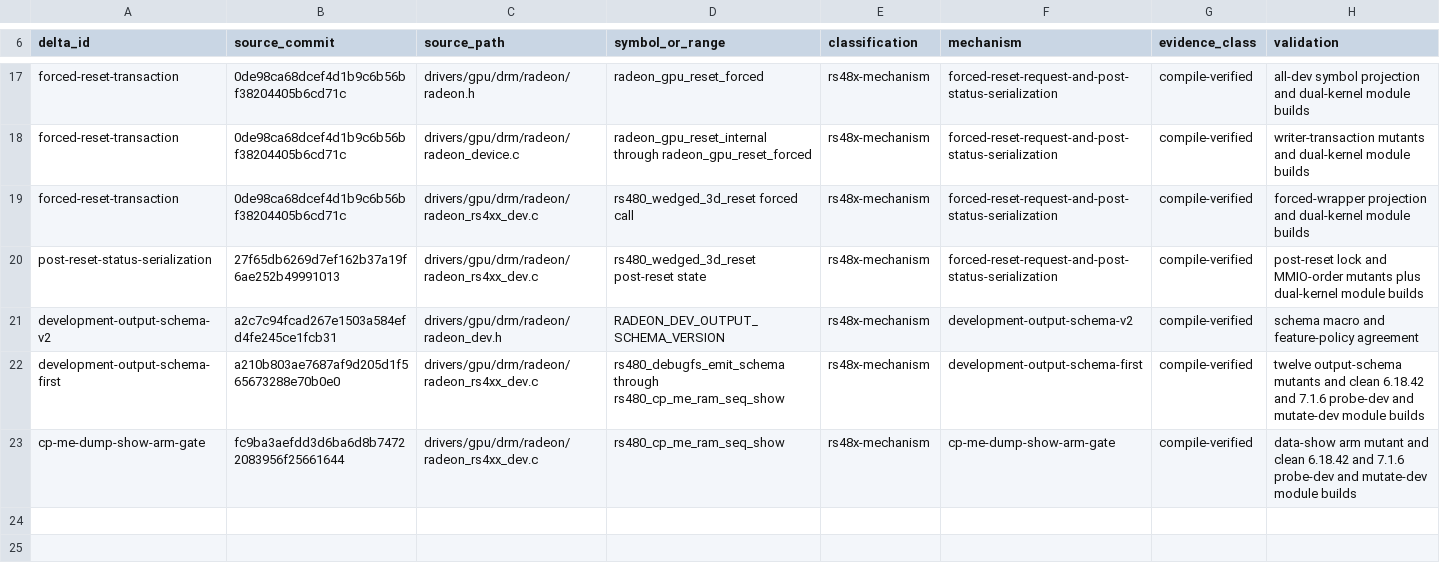
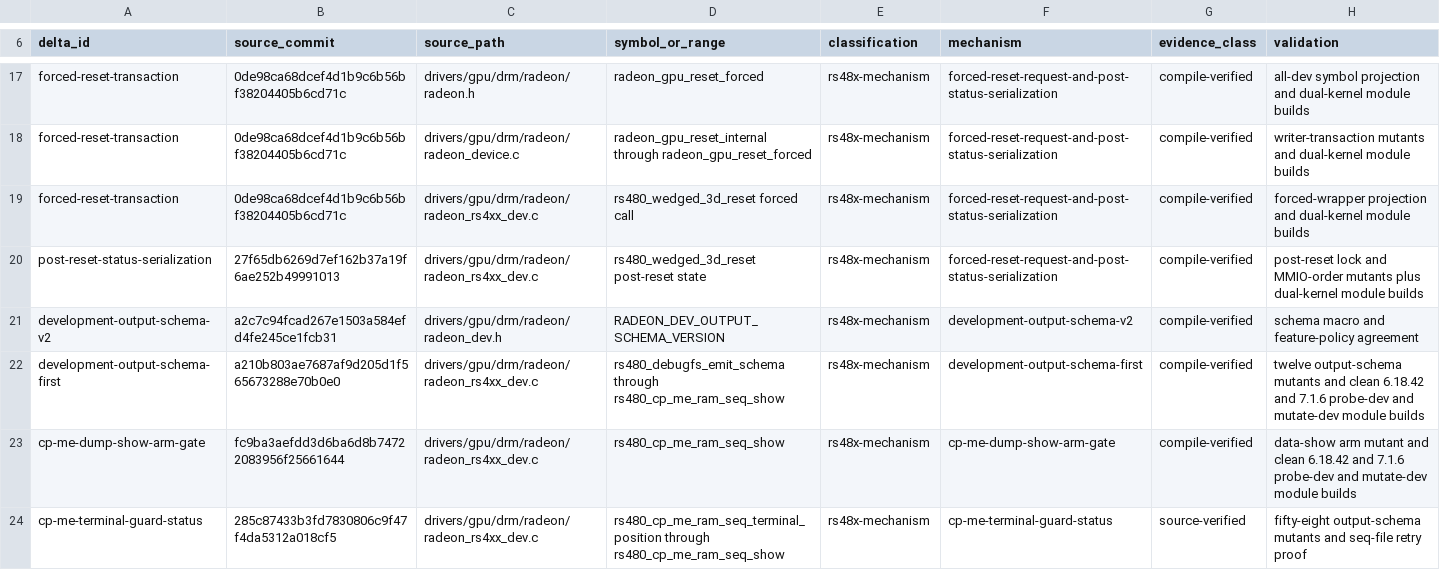
Before and after one commit to Oichkatzelesfrettschen/linux-radeon-gororoba, a TSV file: docs/base-delta-map.tsv, drawn as a sheet; only a part is shown, gaps mark what is left out.

```diff
--- a/docs/base-delta-map.tsv
+++ b/docs/base-delta-map.tsv
@@ -23 +23,2 @@ development-output-schema-first	a210b803ae7687af9d205d1f565673288e70b0e0	drivers
 cp-me-dump-show-arm-gate	fc9ba3aefdd3d6ba6d8b74722083956f25661644	drivers/gpu/drm/radeon/radeon_rs4xx_dev.c	rs480_cp_me_ram_seq_show	rs48x-mechanism	cp-me-dump-show-arm-gate	compile-verified	data-show arm mutant and clean 6.18.42 and 7.1.6 probe-dev and mutate-dev module builds
+cp-me-terminal-guard-status	285c87433b3fd7830806c9f47f4da5312a018cf5	drivers/gpu/drm/radeon/radeon_rs4xx_dev.c	rs480_cp_me_ram_seq_terminal_position through rs480_cp_me_ram_seq_show	rs48x-mechanism	cp-me-terminal-guard-status	source-verified	fifty-eight output-schema mutants and seq-file retry proof
```
Also changed, not shown: 1 other file.
